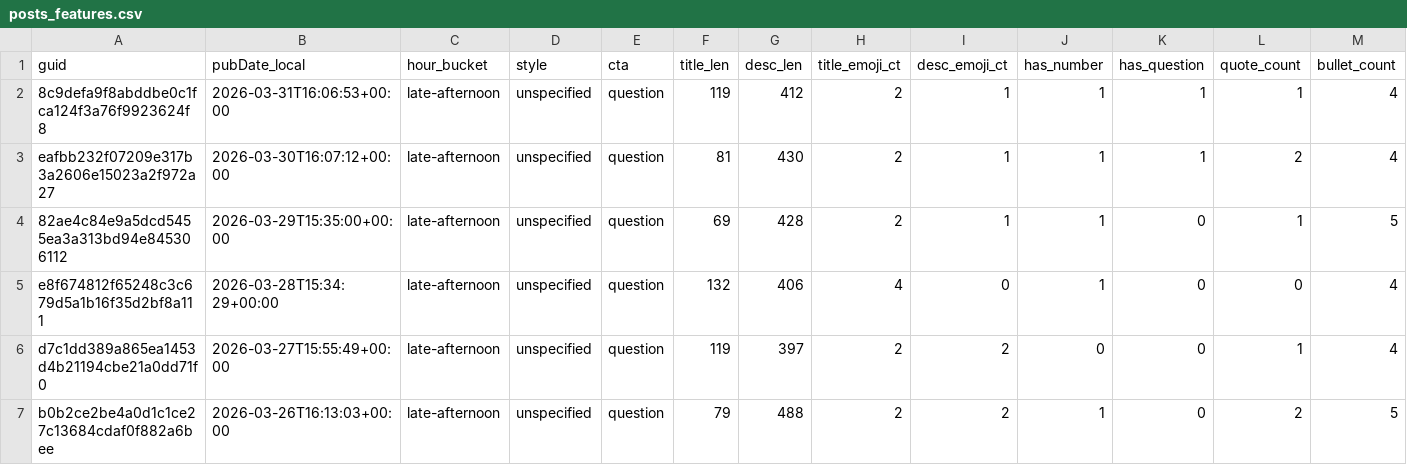
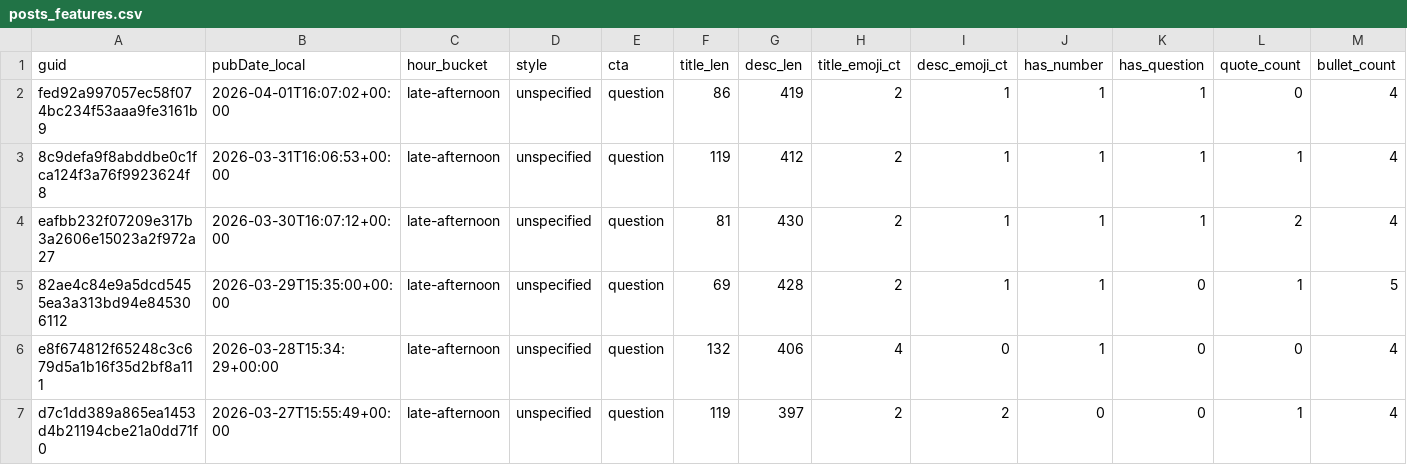
Before and after one commit to nikopastore/scalepilot-autopost, a CSV file: analytics/posts_features.csv, drawn as a sheet; only a part is shown; the shorter side is filled out with more unchanged rows; rows hold the shown columns only; the diff names each change by its address in the sheet, - before the commit and + after, or states it on an @@ line.

Commit message:
analytics: update reports [skip ci]

```diff
--- a/analytics/posts_features.csv
+++ b/analytics/posts_features.csv
+row 2: fed92a997057ec58f074bc234f53aaa9fe3161b9 | 2026-04-01T16:07:02+00:00 | late-afternoon | unspecified | question | 86 | 419 | 2 | 1 | 1 | 1 | 0 | 4
```
Also changed, not shown: analytics/feature_summary.csv, 2 other files.
